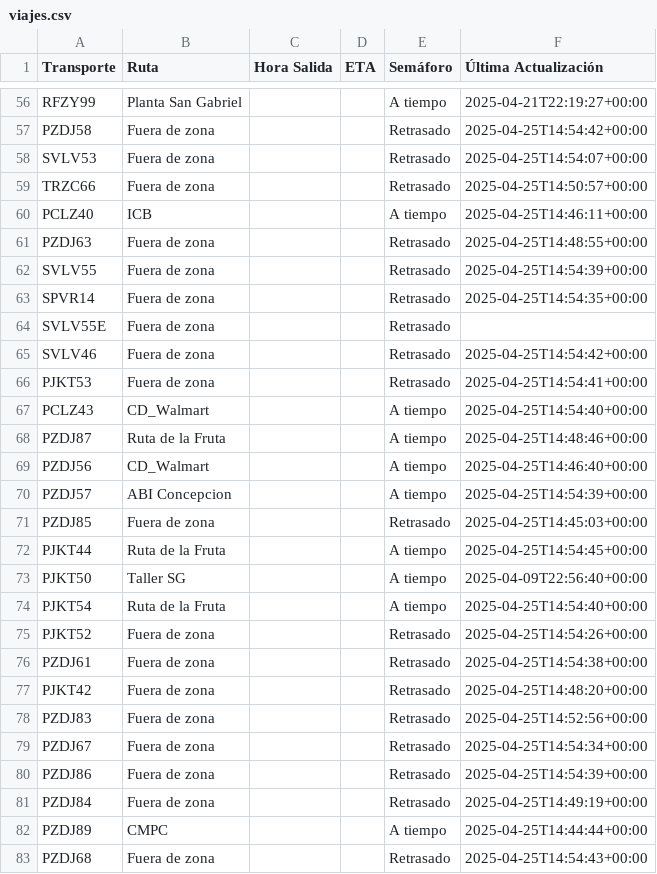
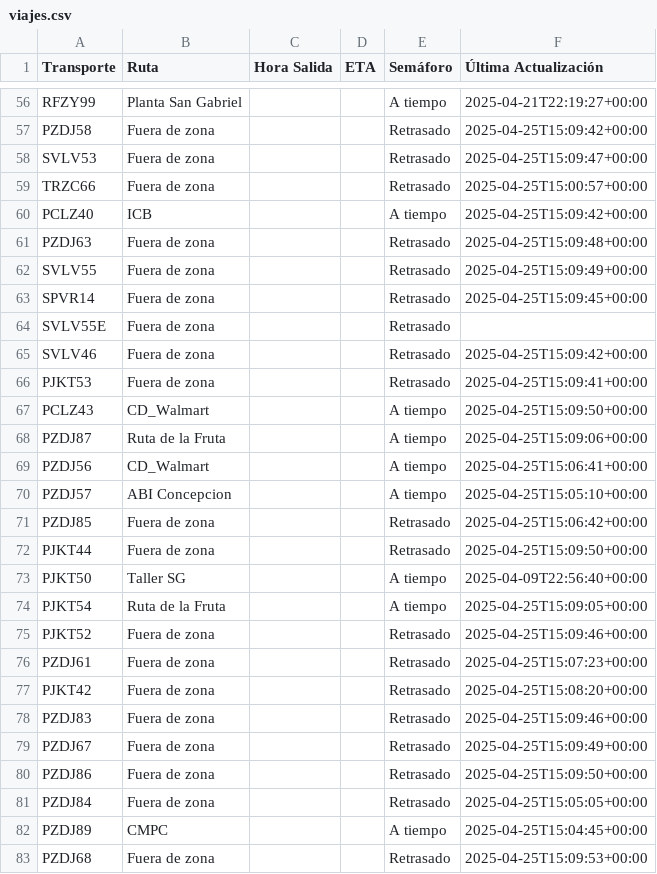
Before and after one commit to ErhickDiaz/Semaforo, a CSV file: viajes.csv, drawn as a sheet; only a part is shown, gaps mark what is left out; the diff covers the shown part only; the diff names each change by its address in the sheet, - before the commit and + after, or states it on an @@ line.

Commit message:
Actualización automática de viajes.csv

```diff
--- a/viajes.csv
+++ b/viajes.csv
-F57 (Última Actualización): 2025-04-25T14:54:42+00:00
+F57 (Última Actualización): 2025-04-25T15:09:42+00:00
-F58 (Última Actualización): 2025-04-25T14:54:07+00:00
+F58 (Última Actualización): 2025-04-25T15:09:47+00:00
-F59 (Última Actualización): 2025-04-25T14:50:57+00:00
+F59 (Última Actualización): 2025-04-25T15:00:57+00:00
-F60 (Última Actualización): 2025-04-25T14:46:11+00:00
+F60 (Última Actualización): 2025-04-25T15:09:42+00:00
-F61 (Última Actualización): 2025-04-25T14:48:55+00:00
+F61 (Última Actualización): 2025-04-25T15:09:48+00:00
-F62 (Última Actualización): 2025-04-25T14:54:39+00:00
+F62 (Última Actualización): 2025-04-25T15:09:49+00:00
-F63 (Última Actualización): 2025-04-25T14:54:35+00:00
+F63 (Última Actualización): 2025-04-25T15:09:45+00:00
-F65 (Última Actualización): 2025-04-25T14:54:42+00:00
+F65 (Última Actualización): 2025-04-25T15:09:42+00:00
-F66 (Última Actualización): 2025-04-25T14:54:41+00:00
+F66 (Última Actualización): 2025-04-25T15:09:41+00:00
-F67 (Última Actualización): 2025-04-25T14:54:40+00:00
+F67 (Última Actualización): 2025-04-25T15:09:50+00:00
-F68 (Última Actualización): 2025-04-25T14:48:46+00:00
+F68 (Última Actualización): 2025-04-25T15:09:06+00:00
-F69 (Última Actualización): 2025-04-25T14:46:40+00:00
+F69 (Última Actualización): 2025-04-25T15:06:41+00:00
-F70 (Última Actualización): 2025-04-25T14:54:39+00:00
+F70 (Última Actualización): 2025-04-25T15:05:10+00:00
-F71 (Última Actualización): 2025-04-25T14:45:03+00:00
+F71 (Última Actualización): 2025-04-25T15:06:42+00:00
-B72 (Ruta): Ruta de la Fruta
+B72 (Ruta): Fuera de zona
-E72 (Semáforo): A tiempo
+E72 (Semáforo): Retrasado
-F72 (Última Actualización): 2025-04-25T14:54:45+00:00
+F72 (Última Actualización): 2025-04-25T15:09:50+00:00
-F74 (Última Actualización): 2025-04-25T14:54:40+00:00
+F74 (Última Actualización): 2025-04-25T15:09:05+00:00
-F75 (Última Actualización): 2025-04-25T14:54:26+00:00
+F75 (Última Actualización): 2025-04-25T15:09:46+00:00
-F76 (Última Actualización): 2025-04-25T14:54:38+00:00
+F76 (Última Actualización): 2025-04-25T15:07:23+00:00
-F77 (Última Actualización): 2025-04-25T14:48:20+00:00
+F77 (Última Actualización): 2025-04-25T15:08:20+00:00
-F78 (Última Actualización): 2025-04-25T14:52:56+00:00
+F78 (Última Actualización): 2025-04-25T15:09:46+00:00
-F79 (Última Actualización): 2025-04-25T14:54:34+00:00
+F79 (Última Actualización): 2025-04-25T15:09:49+00:00
-F80 (Última Actualización): 2025-04-25T14:54:39+00:00
+F80 (Última Actualización): 2025-04-25T15:09:50+00:00
-F81 (Última Actualización): 2025-04-25T14:49:19+00:00
+F81 (Última Actualización): 2025-04-25T15:05:05+00:00
-F82 (Última Actualización): 2025-04-25T14:44:44+00:00
+F82 (Última Actualización): 2025-04-25T15:04:45+00:00
-F83 (Última Actualización): 2025-04-25T14:54:43+00:00
+F83 (Última Actualización): 2025-04-25T15:09:53+00:00
```
Also changed, not shown: 54 edited cells elsewhere in this file.
